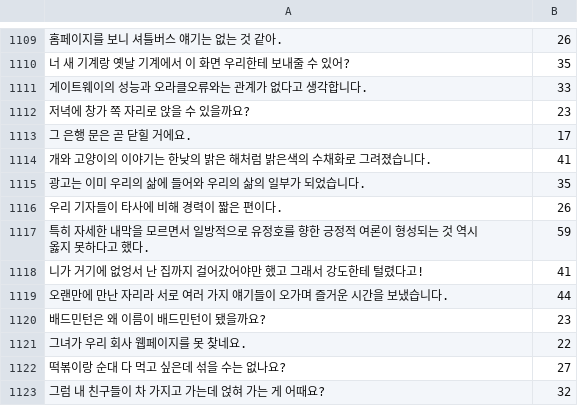
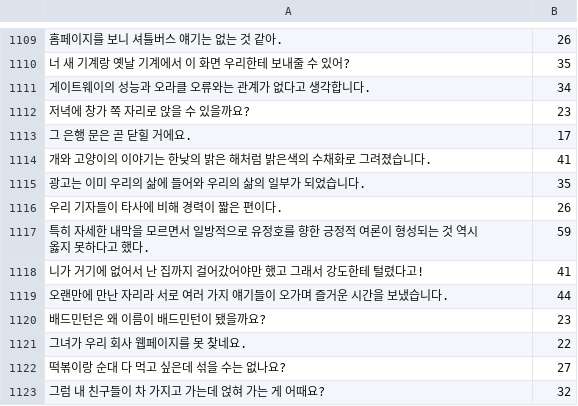
Before and after one commit to pyrasis/mimic-recording-studio, a CSV file: backend/prompts/korean_corpus.csv, drawn as a sheet; only a part is shown, gaps mark what is left out.

Commit message:
띄어쓰기 및 오타 수정

```diff
--- a/backend/prompts/korean_corpus.csv
+++ b/backend/prompts/korean_corpus.csv
@@ -1110,3 +1110,3 @@
 너 새 기계랑 옛날 기계에서 이 화면 우리한테 보내줄 수 있어?	35
-게이트웨이의 성능과 오라클오류와는 관계가 없다고 생각합니다.	33
+게이트웨이의 성능과 오라클 오류와는 관계가 없다고 생각합니다.	34
 저녁에 창가 쪽 자리로 앉을 수 있을까요?	23
@@ -1117,3 +1117,3 @@
 특히 자세한 내막을 모르면서 일방적으로 유정호를 향한 긍정적 여론이 형성되는 것 역시 옳지 못하다고 했다.	59
-니가 거기에 없엉서 난 집까지 걸어갔어야만 했고 그래서 강도한테 털렸다고!	41
+니가 거기에 없어서 난 집까지 걸어갔어야만 했고 그래서 강도한테 털렸다고!	41
 오랜만에 만난 자리라 서로 여러 가지 얘기들이 오가며 즐거운 시간을 보냈습니다.	44
```
